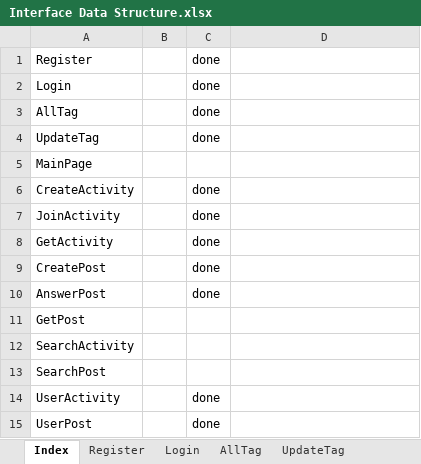
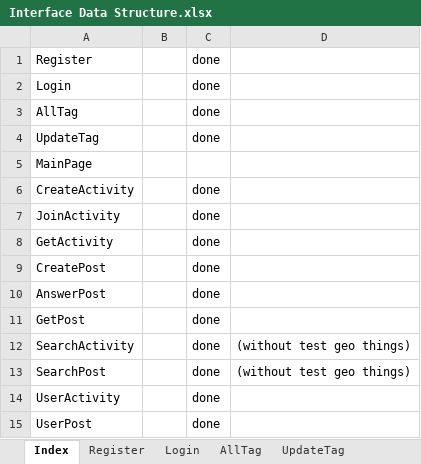
Before and after one commit to xiyang2333/COMP90018-project, an Excel workbook: Interface Data Structure.xlsx, sheet Index, drawn as a sheet; values as stored, in another font and other column widths than the file's, no borders; the diff names each change by its address in the sheet, - before the commit and + after, or states it on an @@ line.

```diff
--- a/Interface Data Structure.xlsx (sheet Index)
+++ b/Interface Data Structure.xlsx (sheet Index)
-C11:C13: (empty)
+C11:C13: done
-D12:D13: (empty)
+D12:D13: (without test geo things)
```
Also changed, not shown: 19 other files.
